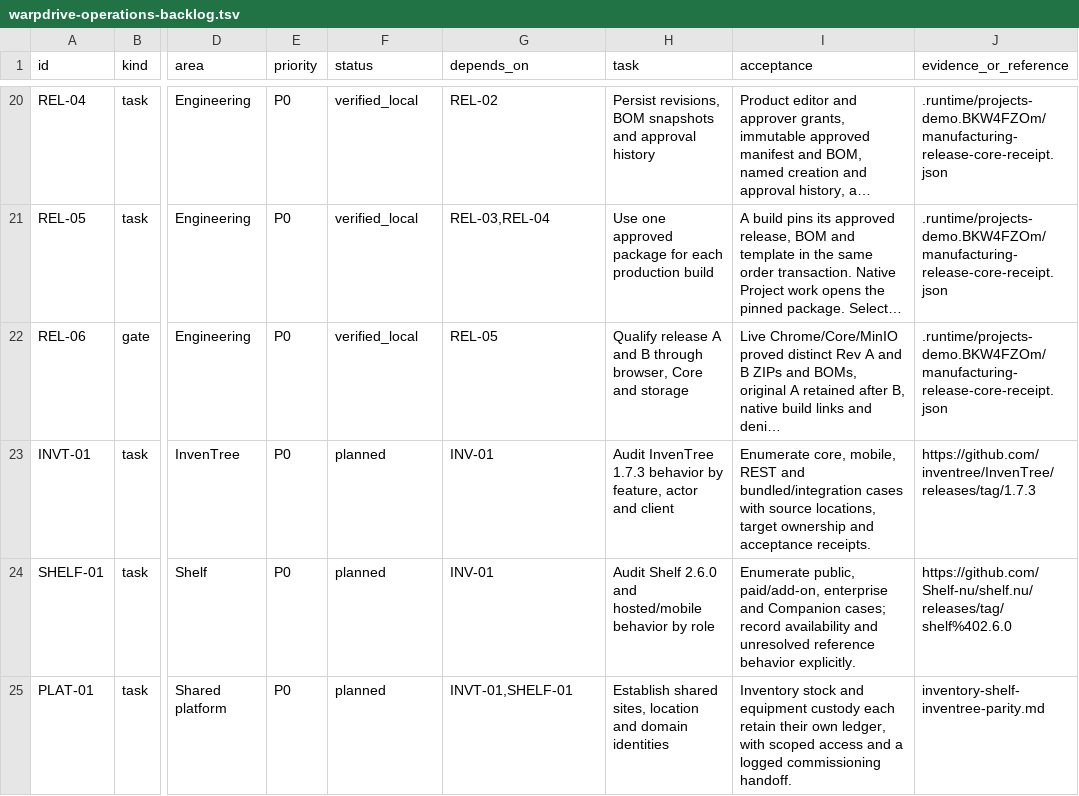
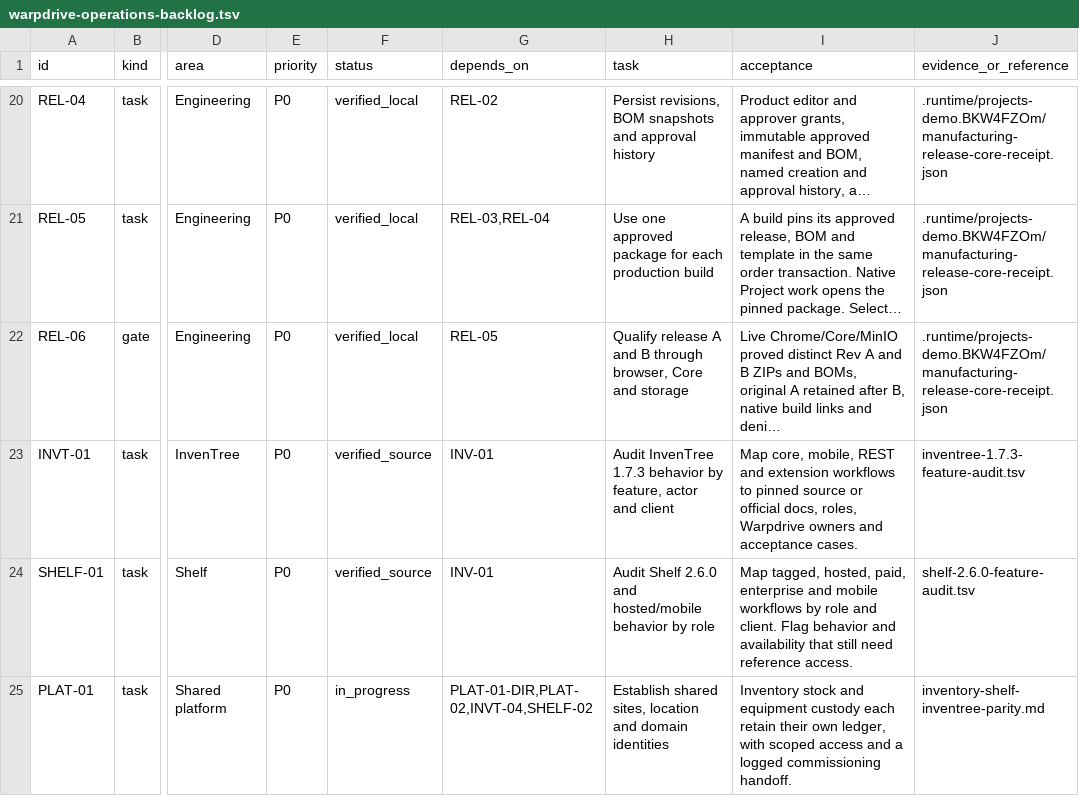
Before and after one commit to KhademOHAli1/warpdrive, a TSV file: docs/development/warpdrive-operations-backlog.tsv, drawn as a sheet; only a part is shown, gaps mark what is left out; long unchanged cells end in …; the diff covers the shown part only; the diff names each change by its address in the sheet, - before the commit and + after, or states it on an @@ line.

Commit message:
Audit InvenTree and Shelf workflows and define shared location gates

```diff
--- a/docs/development/warpdrive-operations-backlog.tsv
+++ b/docs/development/warpdrive-operations-backlog.tsv
-F23:F24 (status): planned
+F23:F24 (status): verified_source
-I23 (acceptance): Enumerate core, mobile, REST and bundled/integration cases with source locations, target ownership and acceptance receipts.
+I23 (acceptance): Map core, mobile, REST and extension workflows to pinned source or official docs, roles, Warpdrive owners and acceptance cases.
-J23 (evidence_or_reference): https://github.com/inventree/InvenTree/releases/tag/1.7.3
+J23 (evidence_or_reference): inventree-1.7.3-feature-audit.tsv
-I24 (acceptance): Enumerate public, paid/add-on, enterprise and Companion cases; record availability and unresolved reference behavior explicitly.
+I24 (acceptance): Map tagged, hosted, paid, enterprise and mobile workflows by role and client. Flag behavior and availability that still need reference access.
-J24 (evidence_or_reference): https://github.com/Shelf-nu/shelf.nu/releases/tag/shelf%402.6.0
+J24 (evidence_or_reference): shelf-2.6.0-feature-audit.tsv
-F25 (status): planned
+F25 (status): in_progress
-G25 (depends_on): INVT-01,SHELF-01
+G25 (depends_on): PLAT-01-DIR,PLAT-02,INVT-04,SHELF-02
```
Also changed, not shown: 2 added rows and 5 edited cells elsewhere in this file, 3 other files.
